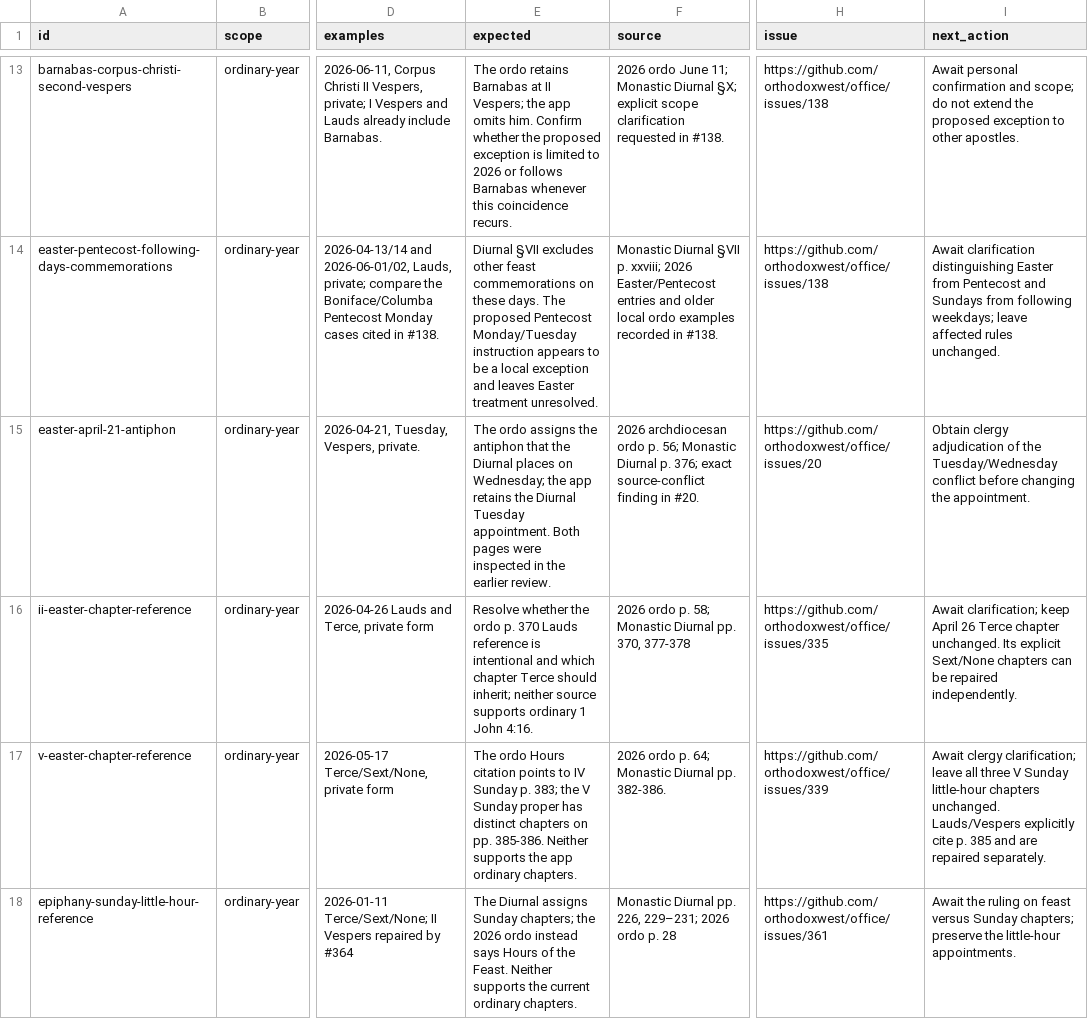
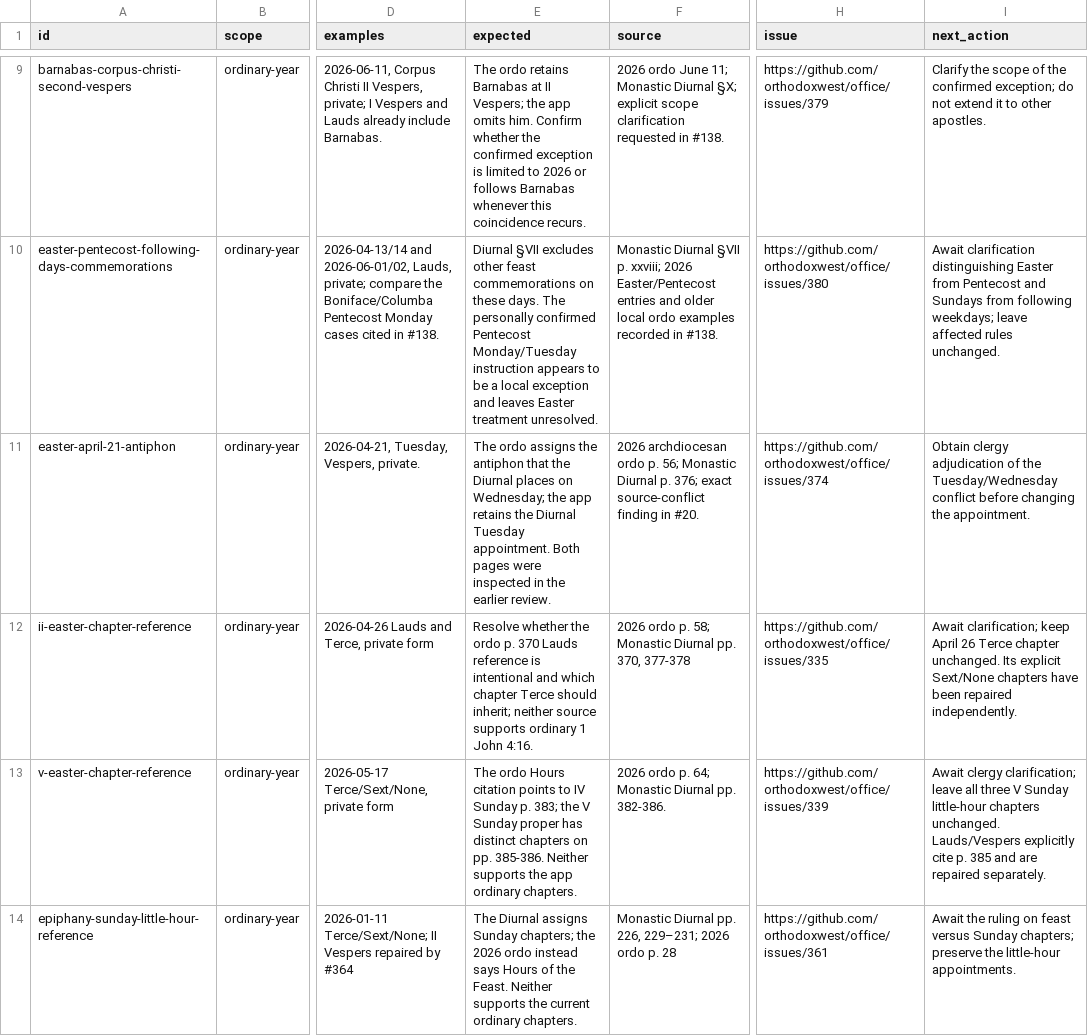
Before and after one commit to orthodoxwest/office, a CSV file: data/review/repair-backlog.csv, drawn as a sheet; only a part is shown, gaps mark what is left out; addresses are those after the commit; the diff covers the shown part only; the diff names each change by its address in the sheet, - before the commit and + after, or states it on an @@ line.

Commit message:
Record personally confirmed clergy decisions and route remaining questions

```diff
--- a/data/review/repair-backlog.csv
+++ b/data/review/repair-backlog.csv
-E9 (expected): …whether the proposed exception is…
+E9 (expected): …whether the confirmed exception is…
-H9 (issue): https://github.com/orthodoxwest/office/issues/138
+H9 (issue): https://github.com/orthodoxwest/office/issues/379
-I9 (next_action): Await personal confirmation and scope; do not extend the proposed exception to other…
+I9 (next_action): Clarify the scope of the confirmed exception; do not extend it to other…
-E10 (expected): …days. The proposed Pentecost Monday/Tuesday…
+E10 (expected): …days. The personally confirmed Pentecost Monday/Tuesday…
-H10 (issue): https://github.com/orthodoxwest/office/issues/138
+H10 (issue): https://github.com/orthodoxwest/office/issues/380
-H11 (issue): https://github.com/orthodoxwest/office/issues/20
+H11 (issue): https://github.com/orthodoxwest/office/issues/374
-I12 (next_action): …Sext/None chapters can be repaired independently.
+I12 (next_action): …Sext/None chapters have been repaired independently.
```
Also changed, not shown: 4 removed rows and 14 edited cells elsewhere in this file, data/review/ordo-triage.csv, 1 other file.
